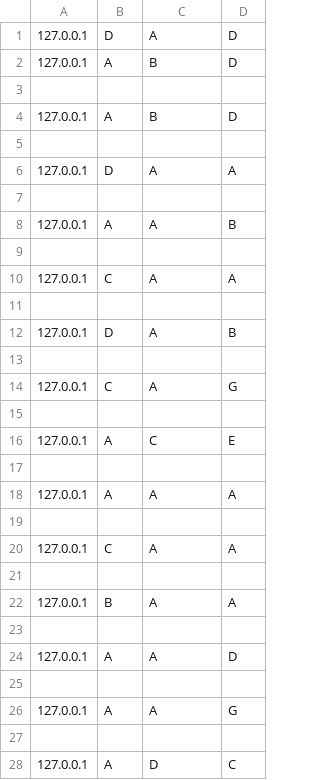
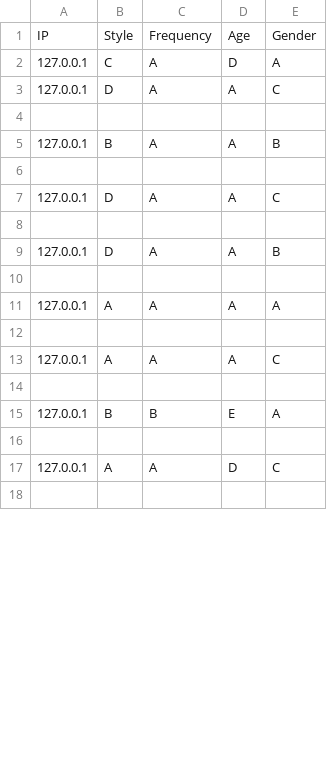
Before and after one commit to baiyanlali/MarioWeb, a CSV file: data/questionare.csv, drawn as a sheet; only a part is shown; removed rows and columns are numbered as before the commit, all else as after; the diff covers the shown part only; the diff names each change by its address in the sheet, - before the commit and + after, or states it on an @@ line.

```diff
--- a/data/questionare.csv
+++ b/data/questionare.csv
+column E, row 2: A; rows 7-17: C |  | B |  | A |  | C |  | A |  | C
+row 1: IP | Style | Frequency | Age | Gender
-B2: D
+B2: C
-row 2: 127.0.0.1 | A | B | D
+row 3: 127.0.0.1 | D | A | A | C
-row 4: 127.0.0.1 | A | B | D
@@ row 46 moved to row 5: 127.0.0.1 @@
-row 8: 127.0.0.1 | A | A | B
-row 9: (empty)
-B9: C
+B9: D
-row 11: (empty)
-row 12: 127.0.0.1 | D | A | B
-row 13: (empty)
-row 14: 127.0.0.1 | C | A | G
-row 15: (empty)
-row 16: 127.0.0.1 | A | C | E
-B13: C
+B13: A
-C15: A
+C15: B
-D15: A
+D15: E
-row 26: 127.0.0.1 | A | A | G
-row 27: (empty)
-row 28: 127.0.0.1 | A | D | C
```
Also changed, not shown: 38 removed rows elsewhere in this file, 5 other files.
